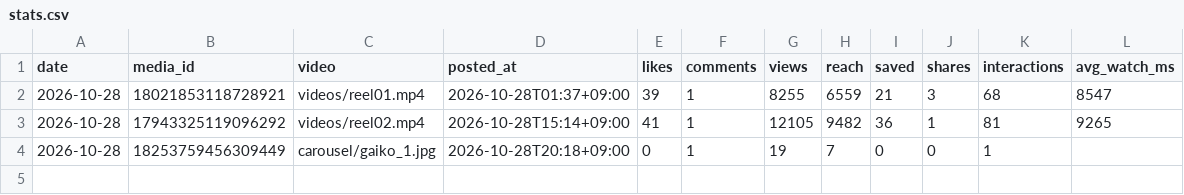
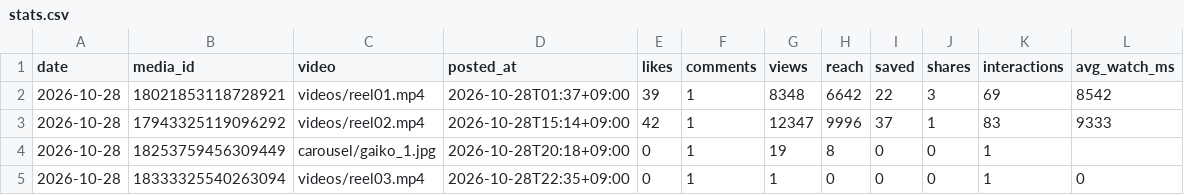
Before and after one commit to rikutonbo318-ctrl/TOWA, a CSV file: instagram/stats.csv, drawn as a sheet.

Commit message:
Instagram: 投稿済み・トークンを記録

```diff
--- a/instagram/stats.csv
+++ b/instagram/stats.csv
@@ -1,4 +1,5 @@
 date,media_id,video,posted_at,likes,comments,views,reach,saved,shares,interactions,avg_watch_ms
-2026-10-28,18021853118728921,videos/reel01.mp4,2026-10-28T01:37+09:00,39,1,8255,6559,21,3,68,8547
-2026-10-28,17943325119096292,videos/reel02.mp4,2026-10-28T15:14+09:00,41,1,12105,9482,36,1,81,9265
-2026-10-28,18253759456309449,carousel/gaiko_1.jpg,2026-10-28T20:18+09:00,0,1,19,7,0,0,1,
+2026-10-28,18021853118728921,videos/reel01.mp4,2026-10-28T01:37+09:00,39,1,8348,6642,22,3,69,8542
+2026-10-28,17943325119096292,videos/reel02.mp4,2026-10-28T15:14+09:00,42,1,12347,9996,37,1,83,9333
+2026-10-28,18253759456309449,carousel/gaiko_1.jpg,2026-10-28T20:18+09:00,0,1,19,8,0,0,1,
+2026-10-28,18333325540263094,videos/reel03.mp4,2026-10-28T22:35+09:00,0,1,1,0,0,0,1,0
```
Also changed, not shown: 1 other file.
